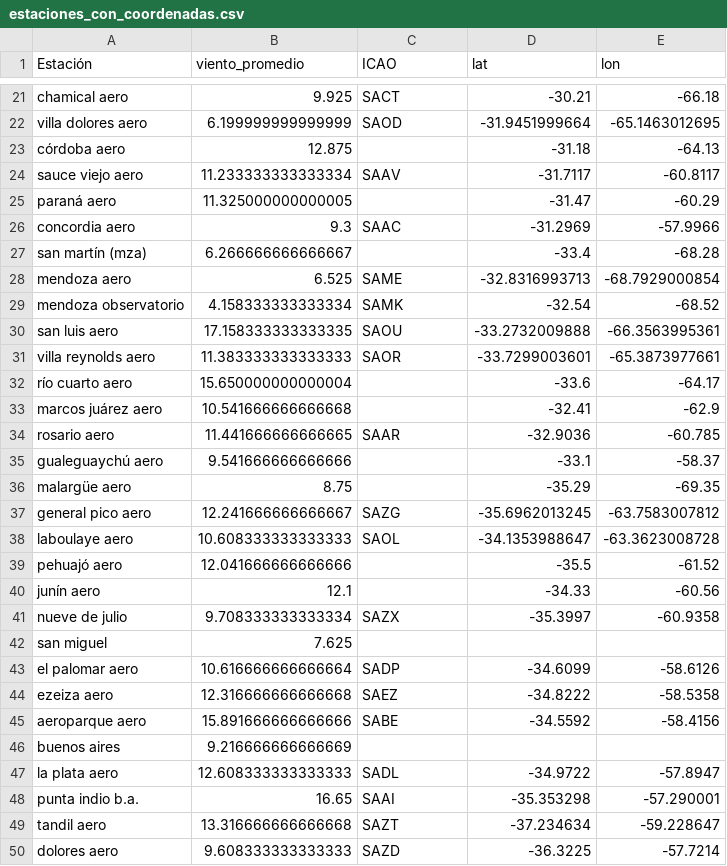
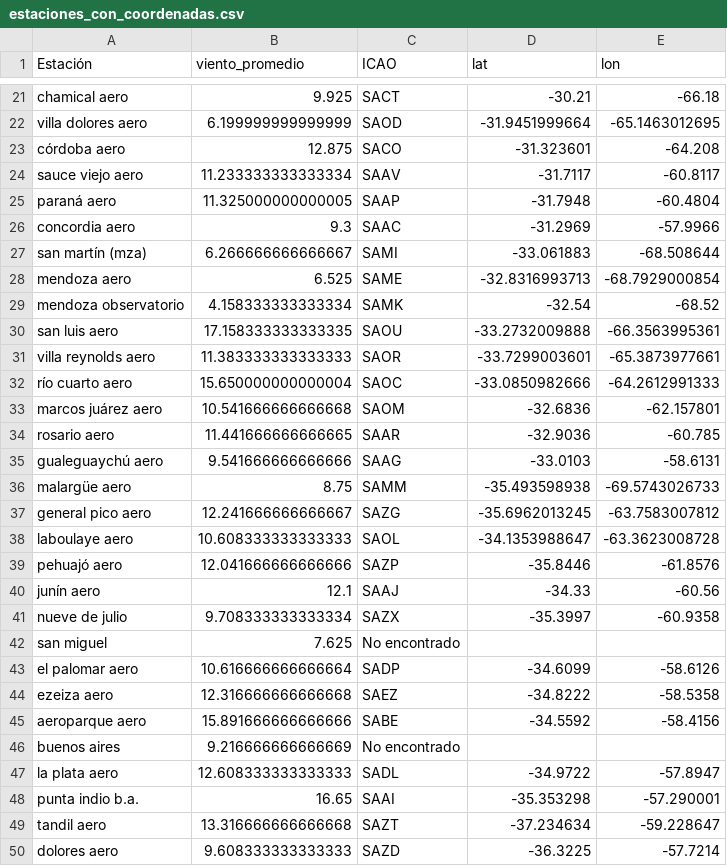
Before and after one commit to jeredeldo/Proyecto_Final_TUP, a CSV file: estaciones_con_coordenadas.csv, drawn as a sheet; only a part is shown, gaps mark what is left out; the diff covers the shown part only.

```diff
--- a/estaciones_con_coordenadas.csv
+++ b/estaciones_con_coordenadas.csv
@@ -23 +23 @@ villa dolores aero,6.199999999999999,SAOD
-córdoba aero,12.875,,-31.18,-64.13
+córdoba aero,12.875,SACO,-31.323601,-64.208
@@ -25 +25 @@ sauce viejo aero,11.233333333333334,SAAV
-paraná aero,11.325000000000005,,-31.47,-60.29
+paraná aero,11.325000000000005,SAAP,-31.7948,-60.4804
@@ -27 +27 @@ concordia aero,9.3,SAAC
-san martín (mza),6.266666666666667,,-33.4,-68.28
+san martín (mza),6.266666666666667,SAMI,-33.061883,-68.508644
@@ -32,2 +32,2 @@ villa reynolds aero,11.383333333333333,SAOR
-río cuarto aero,15.650000000000004,,-33.6,-64.17
-marcos juárez aero,10.541666666666668,,-32.41,-62.9
+río cuarto aero,15.650000000000004,SAOC,-33.0850982666,-64.2612991333
+marcos juárez aero,10.541666666666668,SAOM,-32.6836,-62.157801
@@ -35,2 +35,2 @@ rosario aero,11.441666666666665,SAAR
-gualeguaychú aero,9.541666666666666,,-33.1,-58.37
-malargüe aero,8.75,,-35.29,-69.35
+gualeguaychú aero,9.541666666666666,SAAG,-33.0103,-58.6131
+malargüe aero,8.75,SAMM,-35.493598938,-69.5743026733
@@ -39,2 +39,2 @@ laboulaye aero,10.608333333333333,SAOL
-pehuajó aero,12.041666666666666,,-35.5,-61.52
-junín aero,12.1,,-34.33,-60.56
+pehuajó aero,12.041666666666666,SAZP,-35.8446,-61.8576
+junín aero,12.1,SAAJ,-34.33,-60.56
@@ -42 +42 @@ nueve de julio,9.708333333333334,SAZX
-san miguel,7.625,,,
+san miguel,7.625,No encontrado,,
@@ -46 +46 @@ aeroparque aero,15.891666666666666,SABE
-buenos aires,9.216666666666669,,,
+buenos aires,9.216666666666669,No encontrado,,
```
Also changed, not shown: 30 edited cells elsewhere in this file, estaciones_con_coordenadas_validas.csv, 1 other file.
